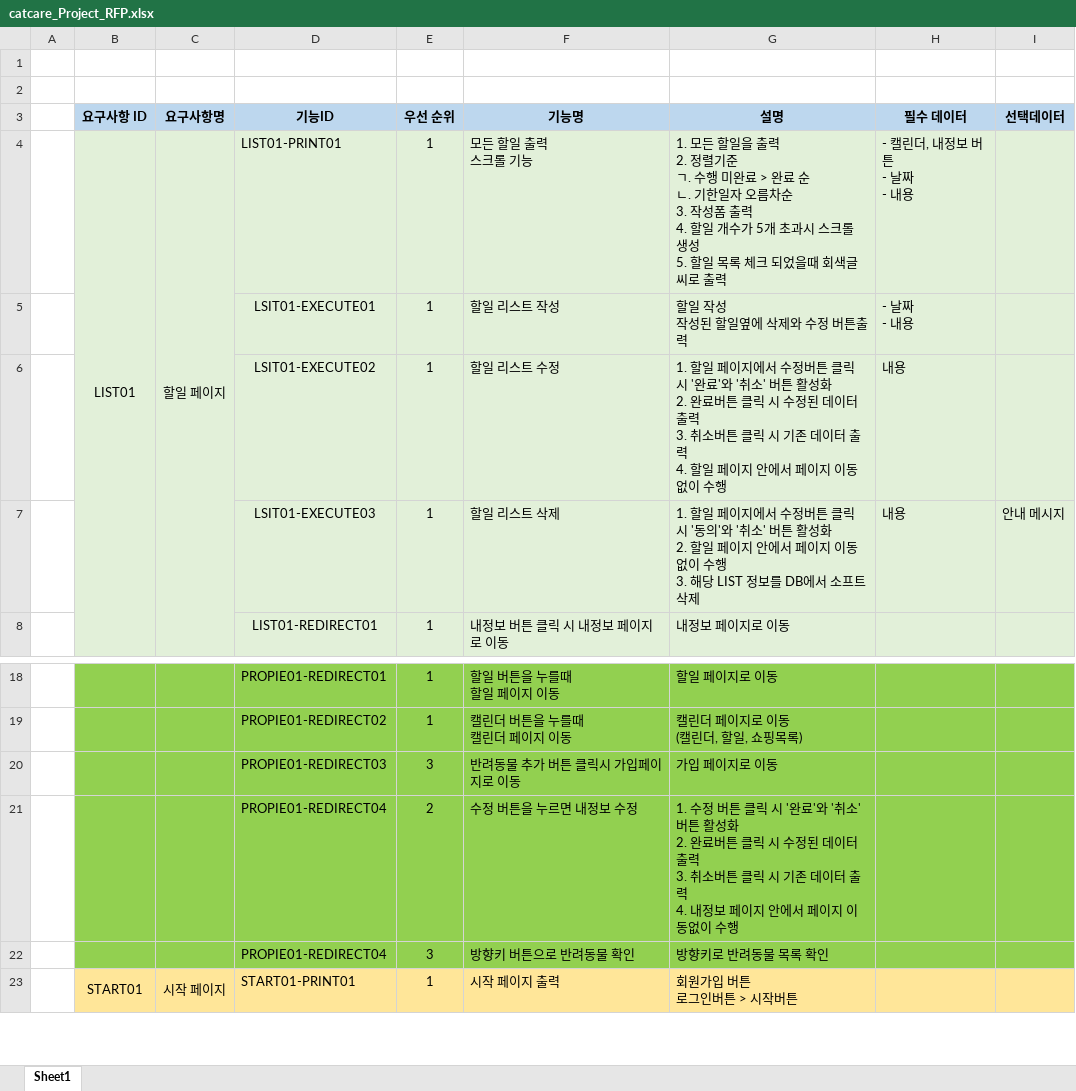
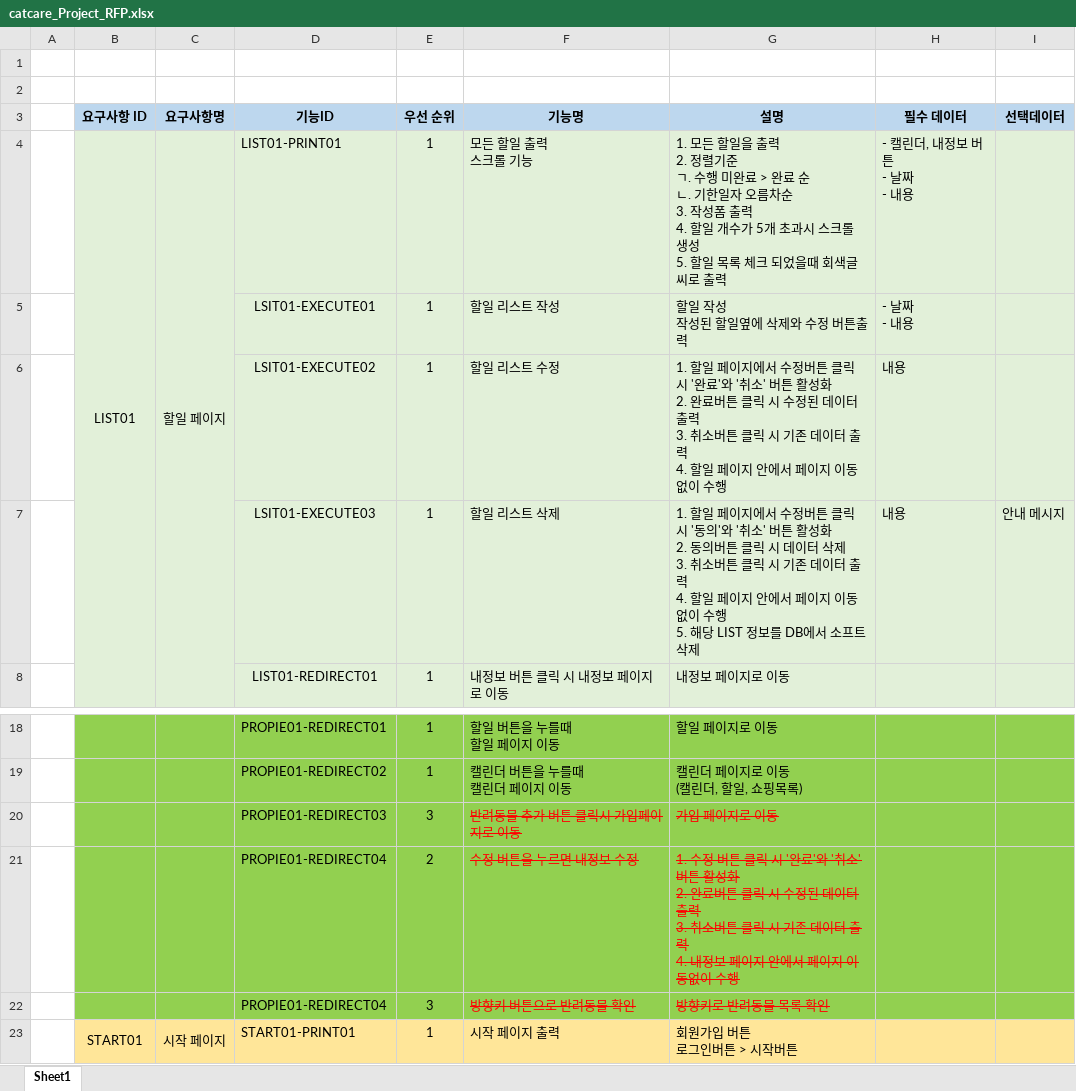
Before and after one commit to 1st-team-carecat/carecat, an Excel workbook: Request_For_Proposal/catcare_Project_RFP.xlsx, sheet Sheet1, drawn as a sheet; only a part is shown, gaps mark what is left out; values as stored, in another font and other column widths than the file's, no borders; ↵ is a line break in a cell; the diff names each change by its address in the sheet, - before the commit and + after, or states it on an @@ line.

Commit message:
240411 xlsx

```diff
--- a/Request_For_Proposal/catcare_Project_RFP.xlsx (sheet Sheet1)
+++ b/Request_For_Proposal/catcare_Project_RFP.xlsx (sheet Sheet1)
-G7 (설명): …성화 ↵ 2. 할일 페이지 안에서 페이지 이동없이 수행 ↵ 3. 해당 LIST…
+G7 (설명): …성화 ↵ 2. 동의버튼 클릭 시 데이터 삭제 ↵ 3. 취소버튼 클릭 시 기존 데이터 출력 ↵ 4. 할일 페이지 안에서 페이지 이동없이 수행 ↵ 5. 해당 LIST…
@@ F20:G22 strikethrough: off → on, text colour: black → #FF0000 @@
```
